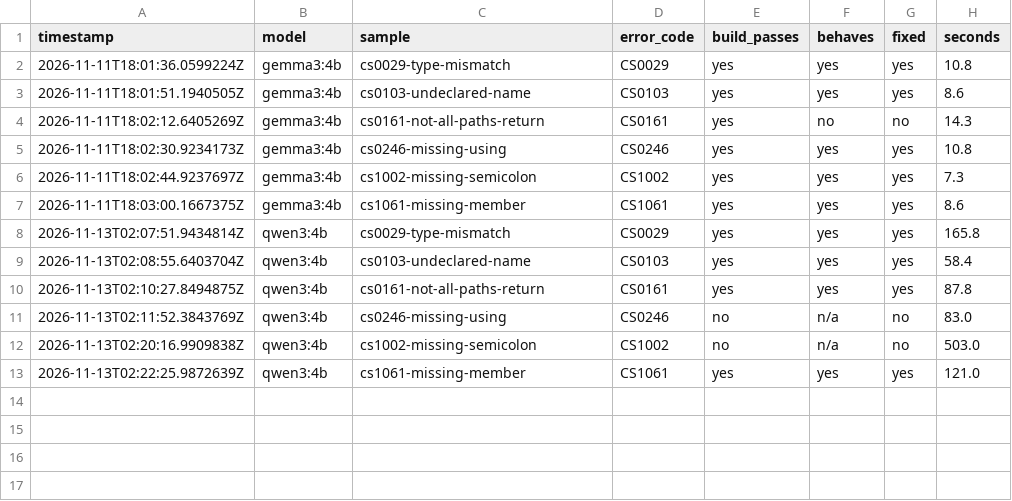
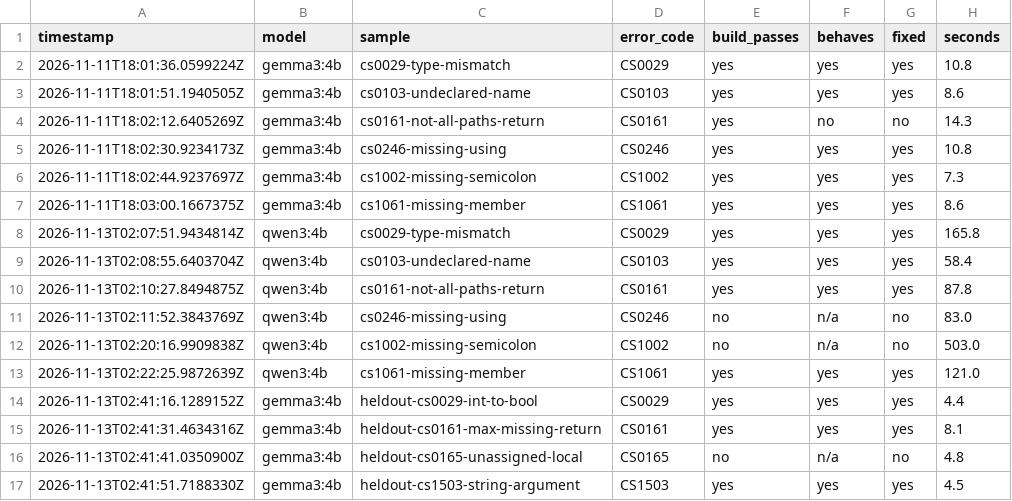
Before and after one commit to GurminderKaur/build-buddy, a CSV file: results/results-v2.csv, drawn as a sheet.

```diff
--- a/results/results-v2.csv
+++ b/results/results-v2.csv
@@ -13 +13,5 @@ timestamp,model,sample,error_code,build_passes,behaves,fixed,seconds
 2026-11-13T02:22:25.9872639Z,qwen3:4b,cs1061-missing-member,CS1061,yes,yes,yes,121.0
+2026-11-13T02:41:16.1289152Z,gemma3:4b,heldout-cs0029-int-to-bool,CS0029,yes,yes,yes,4.4
+2026-11-13T02:41:31.4634316Z,gemma3:4b,heldout-cs0161-max-missing-return,CS0161,yes,yes,yes,8.1
+2026-11-13T02:41:41.0350900Z,gemma3:4b,heldout-cs0165-unassigned-local,CS0165,no,n/a,no,4.8
+2026-11-13T02:41:51.7188330Z,gemma3:4b,heldout-cs1503-string-argument,CS1503,yes,yes,yes,4.5
```
Also changed, not shown: results/results-v2-keep-output.csv, 1 other file.
